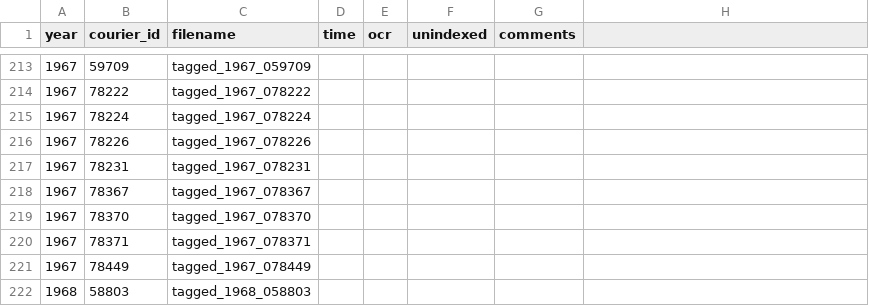
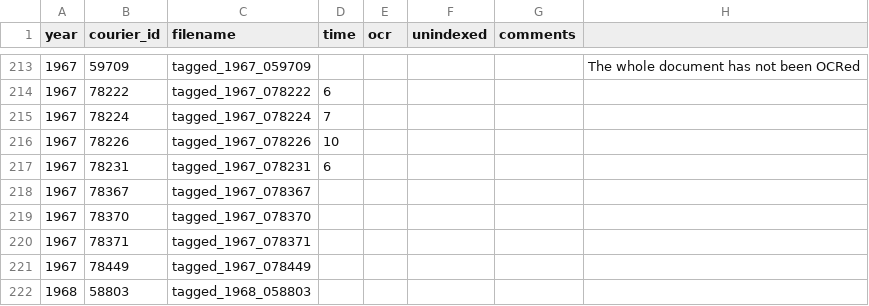
Before and after one commit to inidun/tagged_courier, a CSV file: progress.csv, drawn as a sheet; only a part is shown, gaps mark what is left out; the diff covers the shown part only.

```diff
--- a/progress.csv
+++ b/progress.csv
@@ -213,6 +213,6 @@ year;courier_id;filename;time;ocr;unindexed;comments;
-1967;59709;tagged_1967_059709;;;;;
-1967;78222;tagged_1967_078222;;;;;
-1967;78224;tagged_1967_078224;;;;;
-1967;78226;tagged_1967_078226;;;;;
-1967;78231;tagged_1967_078231;;;;;
+1967;59709;tagged_1967_059709;;;;;The whole document has not been OCRed
+1967;78222;tagged_1967_078222;6;;;;
+1967;78224;tagged_1967_078224;7;;;;
+1967;78226;tagged_1967_078226;10;;;;
+1967;78231;tagged_1967_078231;6;;;;
 1967;78367;tagged_1967_078367;;;;;
```
Also changed, not shown: 32 edited cells elsewhere in this file.
